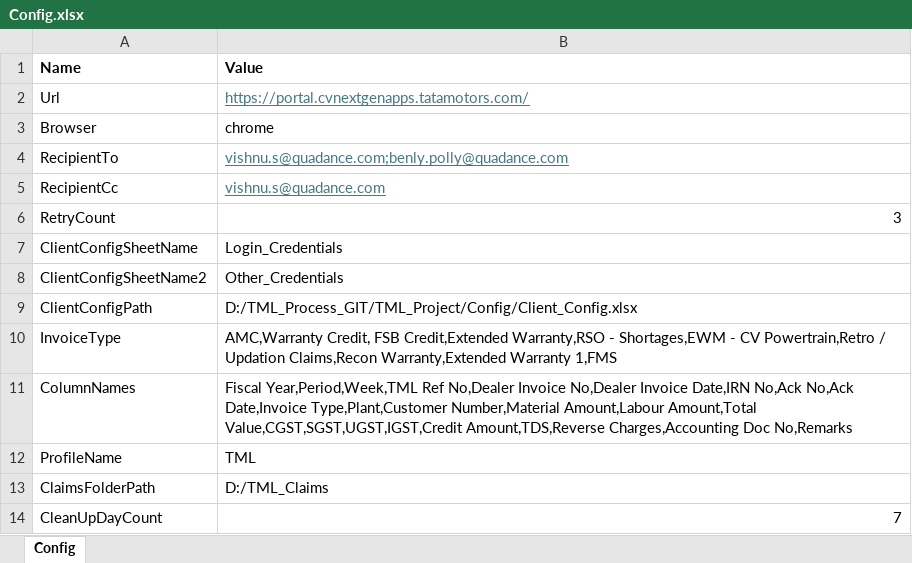
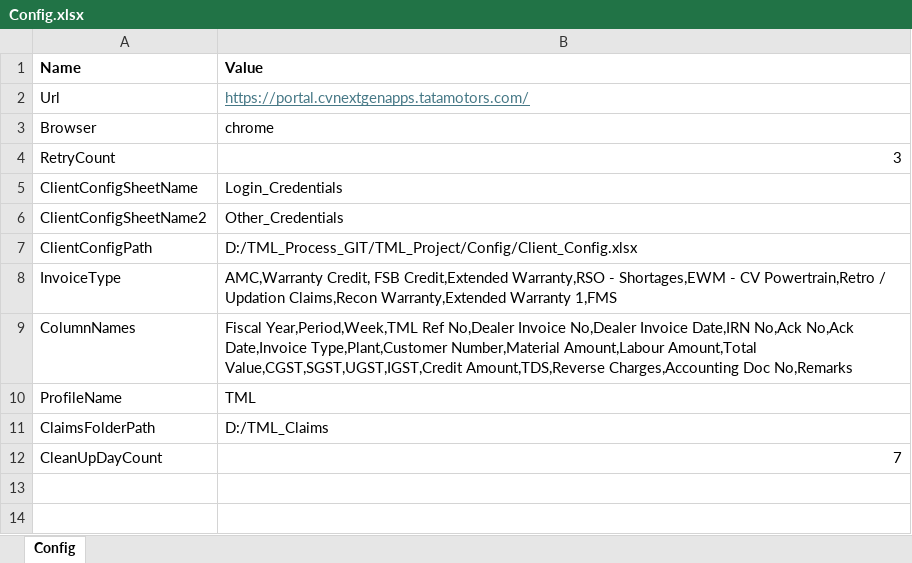
Before and after one commit to VishnuSathyadev/TML_Project, an Excel workbook: Config/Config.xlsx, sheet Config, drawn as a sheet; values as stored, in another font and other column widths than the file's, no borders; the diff names each change by its address in the sheet, - before the commit and + after, or states it on an @@ line.

Commit message:
config updated

```diff
--- a/Config/Config.xlsx (sheet Config)
+++ b/Config/Config.xlsx (sheet Config)
-row 4: RecipientTo | vishnu.s@quadance.com;benly.polly@quadance.com
-row 5: RecipientCc | vishnu.s@quadance.com
```
Also changed, not shown: 1 other file.
